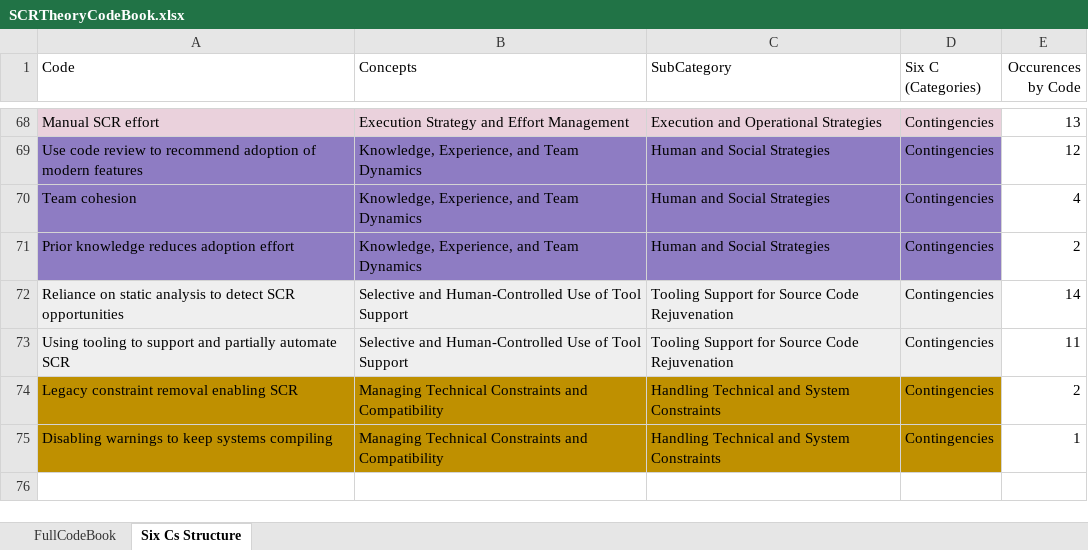
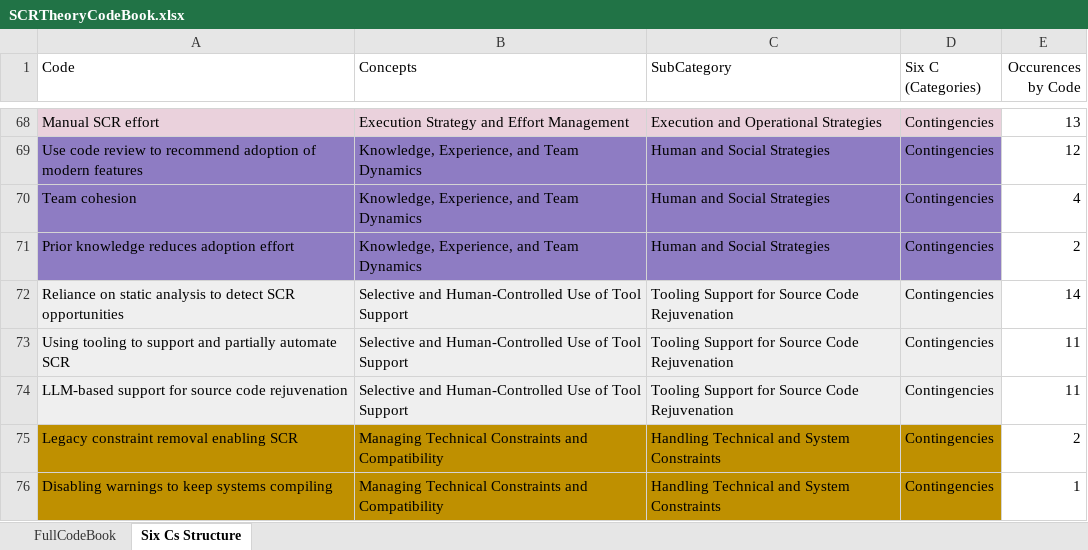
Before and after one commit to waltim/socio-technical-grounded-theory-scr, an Excel workbook: SCRTheoryCodeBook.xlsx, sheet Six Cs Structure, drawn as a sheet; only a part is shown, gaps mark what is left out; values as stored, in another font and other column widths than the file's, no borders; charts and pictures not drawn; the diff names each change by its address in the sheet, - before the commit and + after, or states it on an @@ line.

```diff
--- a/SCRTheoryCodeBook.xlsx (sheet Six Cs Structure)
+++ b/SCRTheoryCodeBook.xlsx (sheet Six Cs Structure)
+row 74: LLM-based support for source code rejuvenation | Selective and Human-Controlled Use of Tool Support | Tooling Support for Source Code Rejuvenation | Contingencies | 11
```
Also changed, not shown: sheet FullCodeBook, codes_catalog.xlsx, quotations.xlsx, 1 other file.
